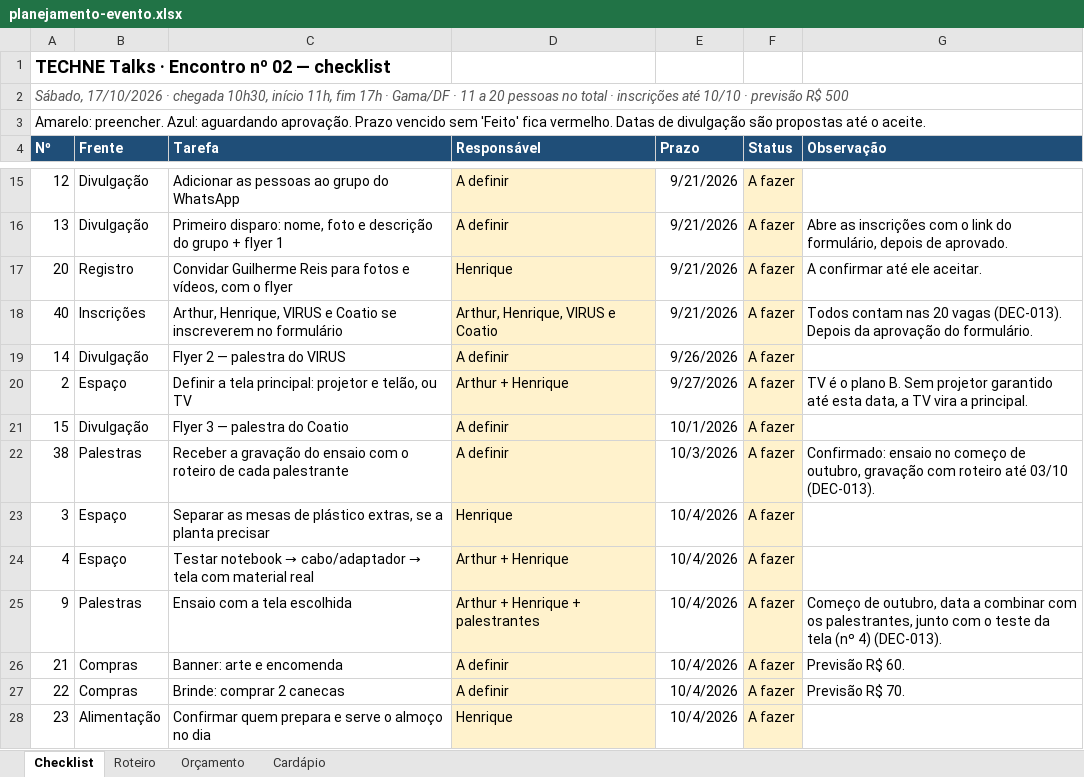
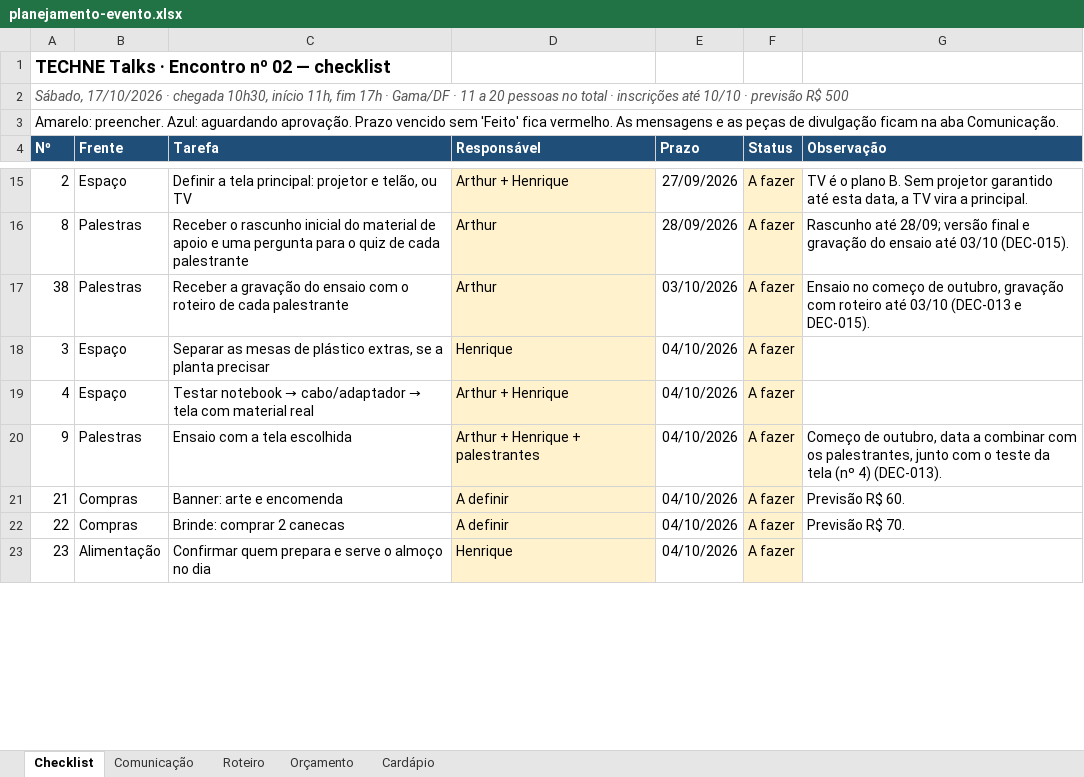
Before and after one commit to arthurfjadecastro/technetalks, an Excel workbook: outputs/AI-002/planejamento-evento.xlsx, sheet Checklist, drawn as a sheet; only a part is shown, gaps mark what is left out; values as stored, in another font and other column widths than the file's, no borders; conditional formats not drawn; removed rows and columns are numbered as before the commit, all else as after; the diff covers the shown part only; the diff names each change by its address in the sheet, - before the commit and + after, or states it on an @@ line.

```diff
--- a/outputs/AI-002/planejamento-evento.xlsx (sheet Checklist)
+++ b/outputs/AI-002/planejamento-evento.xlsx (sheet Checklist)
+sheet tab: Comunicação
-A3 (Nº): …fica vermelho. Datas de divulgação são propostas até o aceite.
+A3 (Nº): …fica vermelho. As mensagens e as peças de divulgação ficam na aba Comunicação.
-row 15: 12 | Divulgação | Adicionar as pessoas ao grupo do WhatsApp | A definir | 9/21/2026 | A fazer
-row 16: 13 | Divulgação | Primeiro disparo: nome, foto e descrição do grupo + flyer 1 | A definir | 9/21/2026 | A fazer | Abre as inscrições com o link do formulário, depois de aprovado.
-row 17: 20 | Registro | Convidar Guilherme Reis para fotos e vídeos, com o flyer | Henrique | 9/21/2026 | A fazer | A confirmar até ele aceitar.
-row 18: 40 | Inscrições | Arthur, Henrique, VIRUS e Coatio se inscreverem no formulário | Arthur, Henrique, VIRUS e Coatio | 9/21/2026 | A fazer | Todos contam nas 20 vagas (DEC-013). Depois da aprovação do formulário.
-row 19: 14 | Divulgação | Flyer 2 — palestra do VIRUS | A definir | 9/26/2026 | A fazer
-E15 (Prazo): 9/27/2026
+E15 (Prazo): 27/09/2026
-row 21: 15 | Divulgação | Flyer 3 — palestra do Coatio | A definir | 10/1/2026 | A fazer
+row 16: 8 | Palestras | Receber o rascunho inicial do material de apoio e uma pergunta para o quiz de cada palestrante | Arthur | 28/09/2026 | A fazer | Rascunho até 28/09; versão final e gravação do ensaio até 03/10 (DEC-015).
-D17 (Responsável): A definir
+D17 (Responsável): Arthur
-E17 (Prazo): 10/3/2026
+E17 (Prazo): 03/10/2026
-G17 (Observação): Confirmado: ensaio no começo de outubro, gravação com roteiro até 03/10 (DEC-013).
+G17 (Observação): Ensaio no começo de outubro, gravação com roteiro até 03/10 (DEC-013 e DEC-015).
-E18:E23 (Prazo): 10/4/2026
+E18:E23 (Prazo): 04/10/2026
```
Also changed, not shown: 4 added rows, 7 removed rows and 22 edited cells elsewhere in this sheet, 11 other files.
